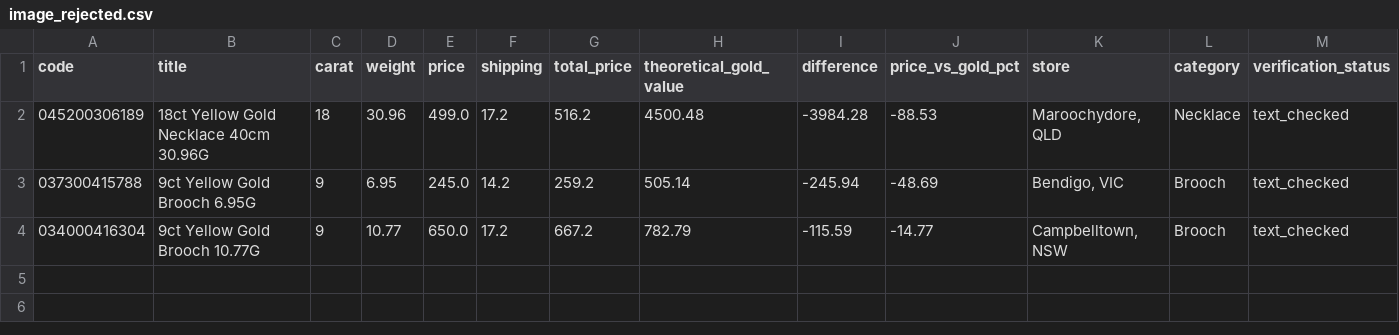
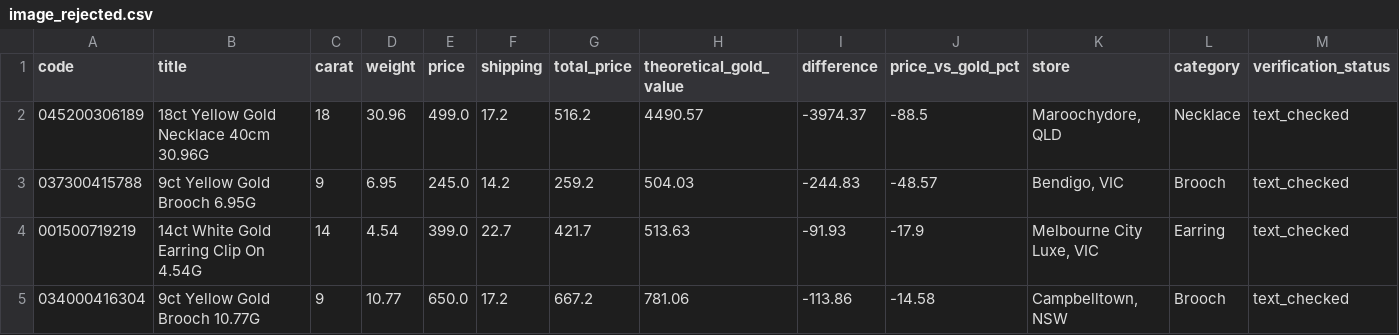
Before and after one commit to tycab03/gold-deal-finder, a CSV file: image_rejected.csv, drawn as a sheet; only a part is shown; addresses are those after the commit; rows hold the shown columns only; the diff names each change by its address in the sheet, - before the commit and + after, or states it on an @@ line.

```diff
--- a/image_rejected.csv
+++ b/image_rejected.csv
-H2 (theoretical_gold_value): 4500.48
+H2 (theoretical_gold_value): 4490.57
-I2 (difference): -3984.28
+I2 (difference): -3974.37
-J2 (price_vs_gold_pct): -88.53
+J2 (price_vs_gold_pct): -88.5
-H3 (theoretical_gold_value): 505.14
+H3 (theoretical_gold_value): 504.03
-I3 (difference): -245.94
+I3 (difference): -244.83
-J3 (price_vs_gold_pct): -48.69
+J3 (price_vs_gold_pct): -48.57
+row 4: 001500719219 | 14ct White Gold Earring Clip On 4.54G | 14 | 4.54 | 399.0 | 22.7 | 421.7 | 513.63 | -91.93 | -17.9 | Melbourne City Luxe, VIC | Earring | text_checked
-H5 (theoretical_gold_value): 782.79
+H5 (theoretical_gold_value): 781.06
-I5 (difference): -115.59
+I5 (difference): -113.86
-J5 (price_vs_gold_pct): -14.77
+J5 (price_vs_gold_pct): -14.58
```
Also changed, not shown: 1 other file.
